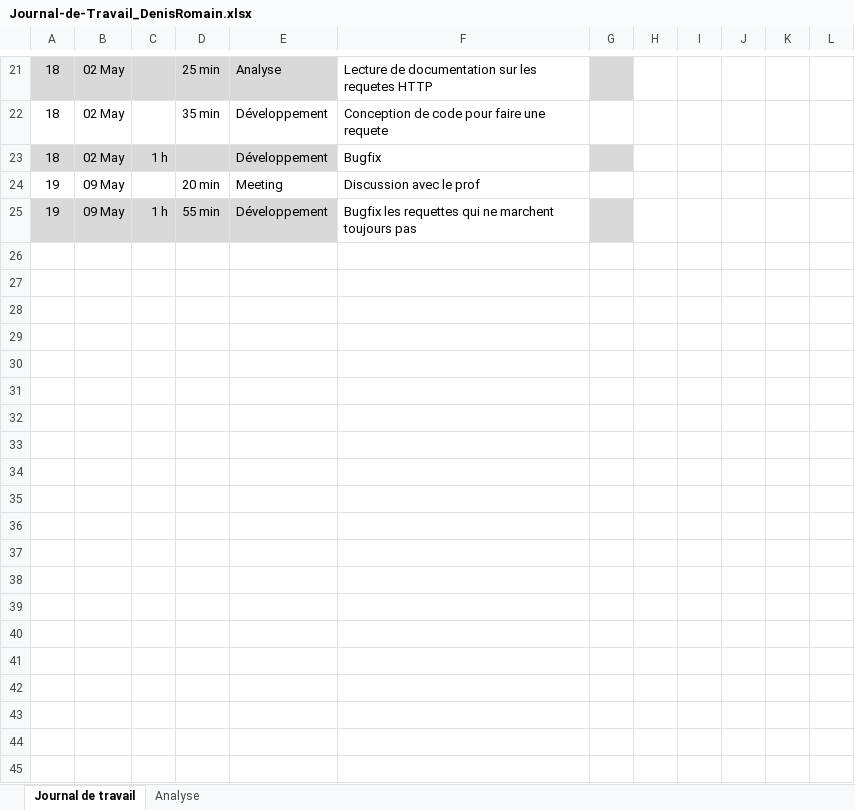
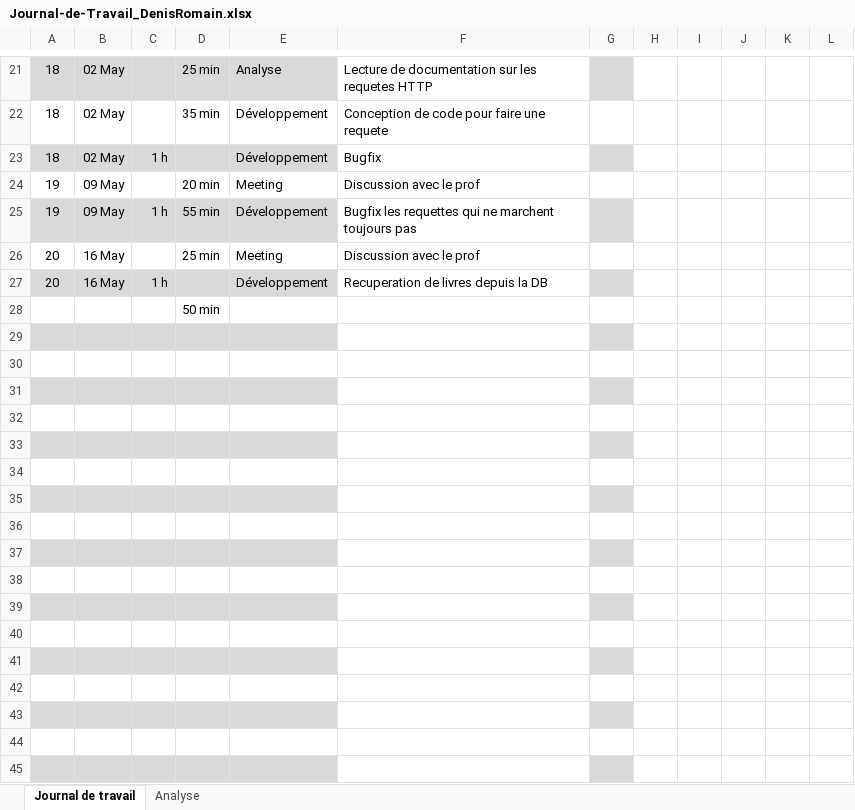
Before and after one commit to romaindenis1/P_Mobile, an Excel workbook: Documentation/Journal-de-Travail_DenisRomain.xlsx, sheet Journal de travail, drawn as a sheet; only a part is shown, gaps mark what is left out; values as stored, in another font and other column widths than the file's, no borders; conditional formats and table styles not drawn; the diff covers the shown part only; the diff names each change by its address in the sheet, - before the commit and + after, or states it on an @@ line.

Commit message:
Update Journal-de-Travail_DenisRomain.xlsx

```diff
--- a/Documentation/Journal-de-Travail_DenisRomain.xlsx (sheet Journal de travail)
+++ b/Documentation/Journal-de-Travail_DenisRomain.xlsx (sheet Journal de travail)
+row 26: 20 | 16 May |  | 25 min | Meeting | Discussion avec le prof
+row 27: 20 | 16 May | 1 h |  | Développement | Recuperation de livres depuis la DB
+row 28:  |  |  | 50 min
+row 29: (empty)
+row 30: (empty)
+row 31: (empty)
+row 32: (empty)
+row 33: (empty)
+row 34: (empty)
+row 35: (empty)
+row 36: (empty)
+row 37: (empty)
+row 38: (empty)
+row 39: (empty)
+row 40: (empty)
+row 41: (empty)
+row 42: (empty)
+row 43: (empty)
+row 44: (empty)
+row 45: (empty)
```
Also changed, not shown: 487 added rows and 1 edited cell elsewhere in this sheet, sheet Analyse, hidden cells, charts or pictures.
